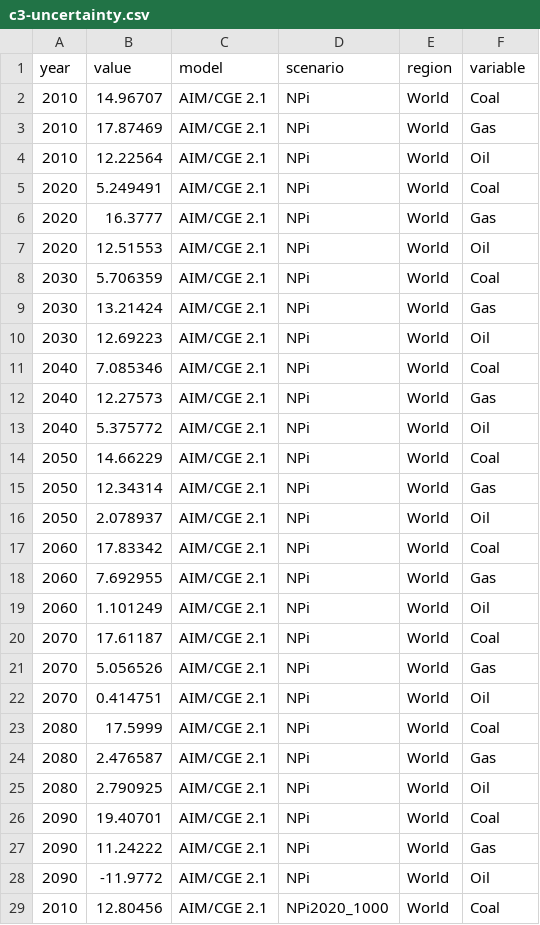
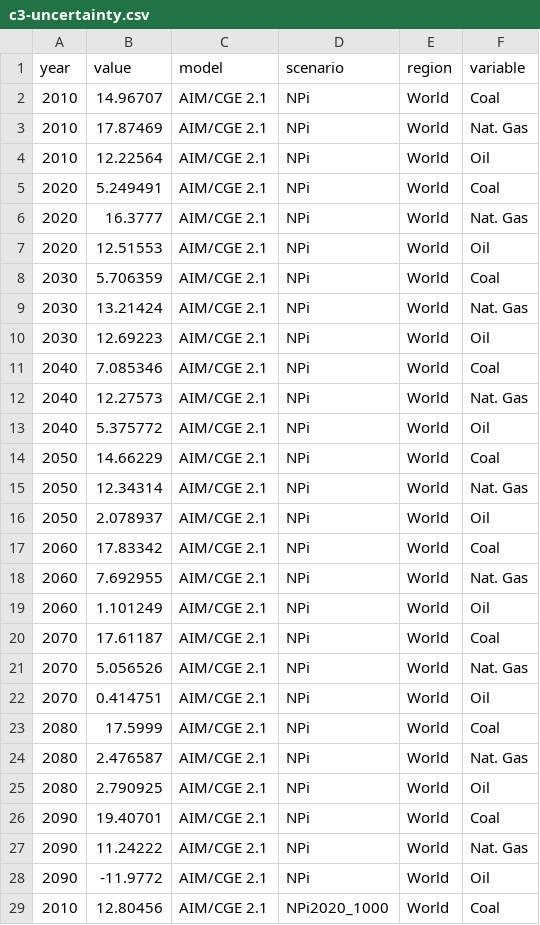
Before and after one commit to SensesProject/fossilfuels, a CSV file: src/assets/data/c3-uncertainty.csv, drawn as a sheet; only a part is shown; the diff covers the shown part only.

```diff
--- a/src/assets/data/c3-uncertainty.csv
+++ b/src/assets/data/c3-uncertainty.csv
@@ -2,27 +2,27 @@ year,value,model,scenario,region,variable
 2010,14.96707,AIM/CGE 2.1,NPi,World,Coal
-2010,17.87469,AIM/CGE 2.1,NPi,World,Gas
+2010,17.87469,AIM/CGE 2.1,NPi,World,Nat. Gas
 2010,12.22564,AIM/CGE 2.1,NPi,World,Oil
 2020,5.249491,AIM/CGE 2.1,NPi,World,Coal
-2020,16.3777,AIM/CGE 2.1,NPi,World,Gas
+2020,16.3777,AIM/CGE 2.1,NPi,World,Nat. Gas
 2020,12.51553,AIM/CGE 2.1,NPi,World,Oil
 2030,5.706359,AIM/CGE 2.1,NPi,World,Coal
-2030,13.21424,AIM/CGE 2.1,NPi,World,Gas
+2030,13.21424,AIM/CGE 2.1,NPi,World,Nat. Gas
 2030,12.69223,AIM/CGE 2.1,NPi,World,Oil
 2040,7.085346,AIM/CGE 2.1,NPi,World,Coal
-2040,12.27573,AIM/CGE 2.1,NPi,World,Gas
+2040,12.27573,AIM/CGE 2.1,NPi,World,Nat. Gas
 2040,5.375772,AIM/CGE 2.1,NPi,World,Oil
 2050,14.66229,AIM/CGE 2.1,NPi,World,Coal
-2050,12.34314,AIM/CGE 2.1,NPi,World,Gas
+2050,12.34314,AIM/CGE 2.1,NPi,World,Nat. Gas
 2050,2.078937,AIM/CGE 2.1,NPi,World,Oil
 2060,17.83342,AIM/CGE 2.1,NPi,World,Coal
-2060,7.692955,AIM/CGE 2.1,NPi,World,Gas
+2060,7.692955,AIM/CGE 2.1,NPi,World,Nat. Gas
 2060,1.101249,AIM/CGE 2.1,NPi,World,Oil
 2070,17.61187,AIM/CGE 2.1,NPi,World,Coal
-2070,5.056526,AIM/CGE 2.1,NPi,World,Gas
+2070,5.056526,AIM/CGE 2.1,NPi,World,Nat. Gas
 2070,0.414751,AIM/CGE 2.1,NPi,World,Oil
 2080,17.5999,AIM/CGE 2.1,NPi,World,Coal
-2080,2.476587,AIM/CGE 2.1,NPi,World,Gas
+2080,2.476587,AIM/CGE 2.1,NPi,World,Nat. Gas
 2080,2.790925,AIM/CGE 2.1,NPi,World,Oil
 2090,19.40701,AIM/CGE 2.1,NPi,World,Coal
-2090,11.24222,AIM/CGE 2.1,NPi,World,Gas
+2090,11.24222,AIM/CGE 2.1,NPi,World,Nat. Gas
 2090,-11.9772,AIM/CGE 2.1,NPi,World,Oil
```
Also changed, not shown: 126 edited cells elsewhere in this file, 8 other files.
